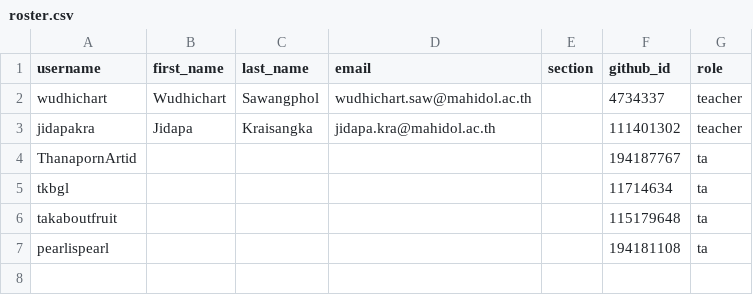
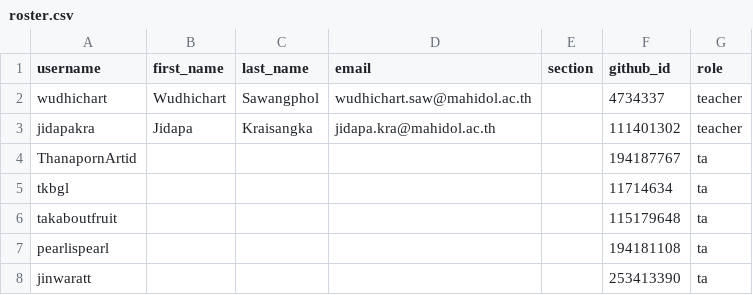
Before and after one commit to MUICT-Class/classroom50, a CSV file: 691-itds242/roster.csv, drawn as a sheet.

Commit message:
[Classroom 50] Sync 1 member into roster: 691-itds242

```diff
--- a/691-itds242/roster.csv
+++ b/691-itds242/roster.csv
@@ -7 +7,2 @@ takaboutfruit,,,,,115179648,ta
 pearlispearl,,,,,194181108,ta
+jinwaratt,,,,,253413390,ta
```
